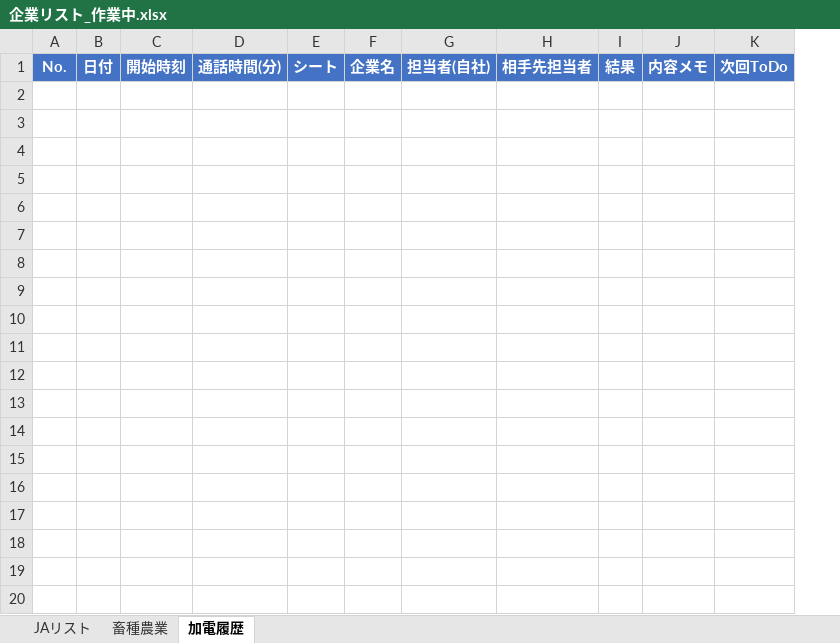
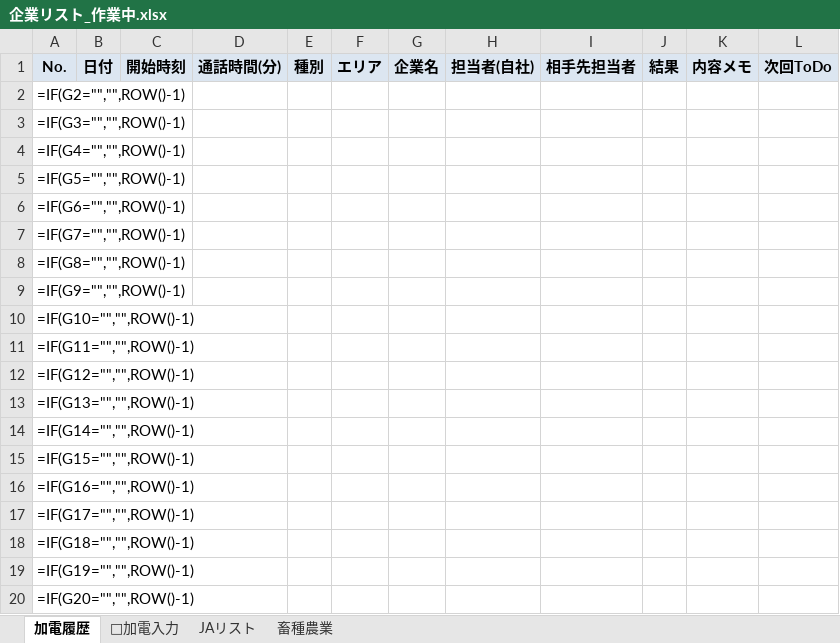
Before and after one commit to etsuro2433/kakeibo-app, an Excel workbook: output/企業リスト_作業中.xlsx, sheet 加電履歴, drawn as a sheet; only a part is shown; values as stored, in another font and other column widths than the file's, no borders; formulas without a stored value are shown as written; removed rows and columns are numbered as before the commit, all else as after; rows hold the shown columns only; the diff covers the shown part only; the diff names each change by its address in the sheet, - before the commit and + after, or states it on an @@ line.

```diff
--- a/output/企業リスト_作業中.xlsx (sheet 加電履歴)
+++ b/output/企業リスト_作業中.xlsx (sheet 加電履歴)
+sheet tab: 📝加電入力
@@ sheet tab order changed: 加電履歴 | 📝加電入力 | JAリスト | 畜種農業 @@
-column A, row 1: No.
+column A, row 1: No.
-column E, row 1: シート
+column E, row 1: 種別
+column F, row 1: エリア
@@ B1:D1 fill: #4472C4 → #DCE6F1, text colour: #FFFFFF → black @@
@@ G1:L1 fill: #4472C4 → #DCE6F1, text colour: #FFFFFF → black @@
+row 2: =IF(G2="","",ROW()-1)
+row 3: =IF(G3="","",ROW()-1)
+row 4: =IF(G4="","",ROW()-1)
+row 5: =IF(G5="","",ROW()-1)
+row 6: =IF(G6="","",ROW()-1)
+row 7: =IF(G7="","",ROW()-1)
+row 8: =IF(G8="","",ROW()-1)
+row 9: =IF(G9="","",ROW()-1)
+row 10: =IF(G10="","",ROW()-1)
+row 11: =IF(G11="","",ROW()-1)
+row 12: =IF(G12="","",ROW()-1)
+row 13: =IF(G13="","",ROW()-1)
+row 14: =IF(G14="","",ROW()-1)
+row 15: =IF(G15="","",ROW()-1)
+row 16: =IF(G16="","",ROW()-1)
+row 17: =IF(G17="","",ROW()-1)
+row 18: =IF(G18="","",ROW()-1)
+row 19: =IF(G19="","",ROW()-1)
+row 20: =IF(G20="","",ROW()-1)
```
Also changed, not shown: 981 added rows and cell formats elsewhere in this sheet, sheet 畜種農業, sheet JAリスト, 5 other files.
